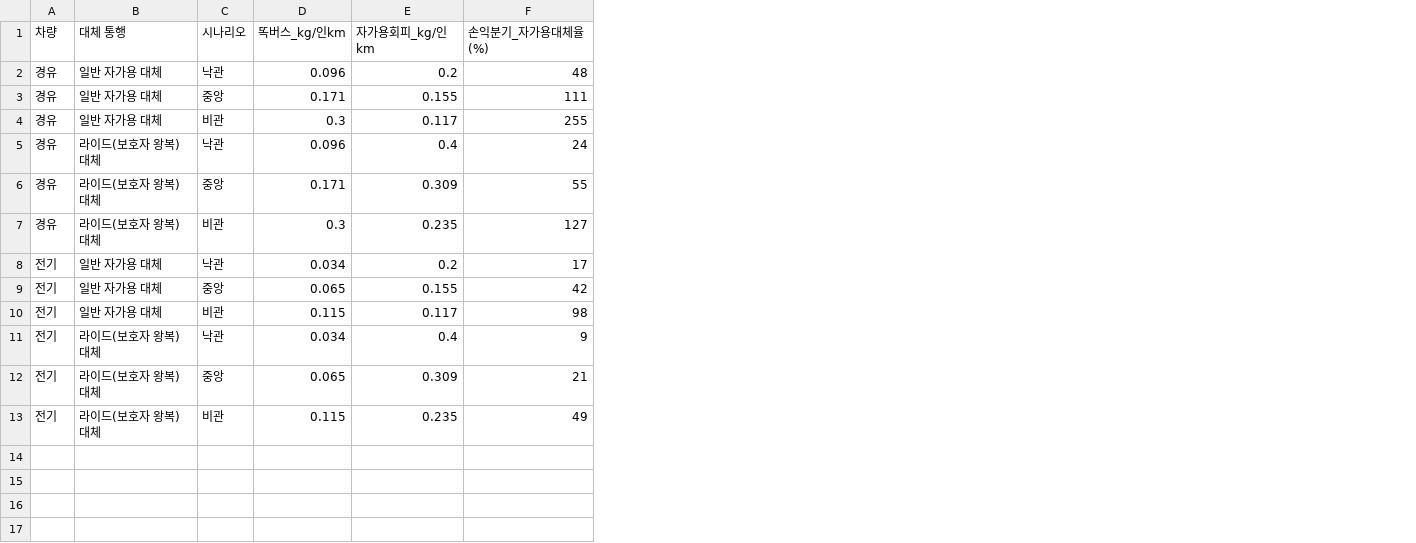
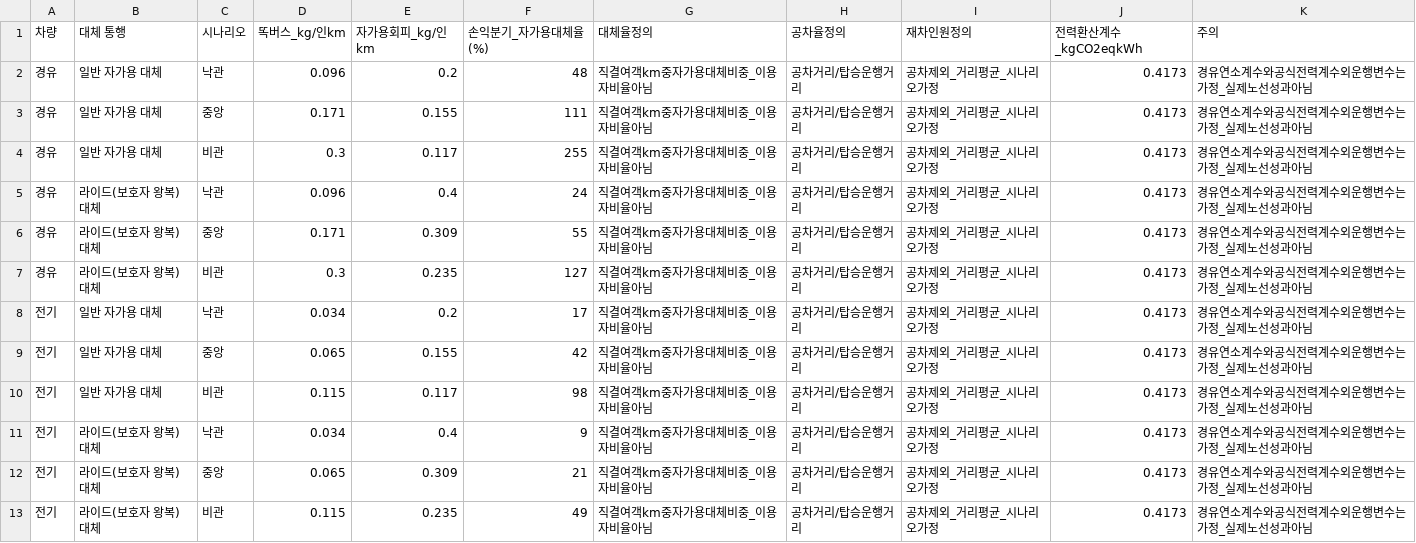
Before and after one commit to hj031221/traffic-analysis, a CSV file: data/processed/carbon_breakeven_scenarios.csv, drawn as a sheet; the diff names each change by its address in the sheet, - before the commit and + after, or states it on an @@ line.

```diff
--- a/data/processed/carbon_breakeven_scenarios.csv
+++ b/data/processed/carbon_breakeven_scenarios.csv
+column G (대체율정의), rows 2-13: all 직결여객km중자가용대체비중_이용자비율아님
+column H (공차율정의), rows 2-13: all 공차거리/탑승운행거리
+column I (재차인원정의), rows 2-13: all 공차제외_거리평균_시나리오가정
+column J (전력환산계수_kgCO2eqkWh), rows 2-13: all 0.4173
+column K (주의), rows 2-13: all 경유연소계수와공식전력계수외운행변수는가정_실제노선성과아님
```
Also changed, not shown: data/processed/carbon_breakeven_curve.csv, data/processed/route_hourly_weekday.csv, 44 other files.
